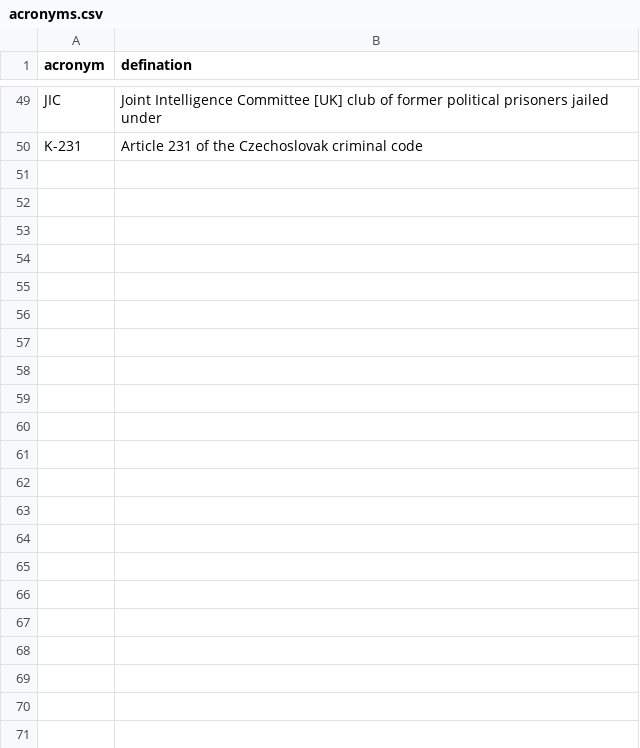
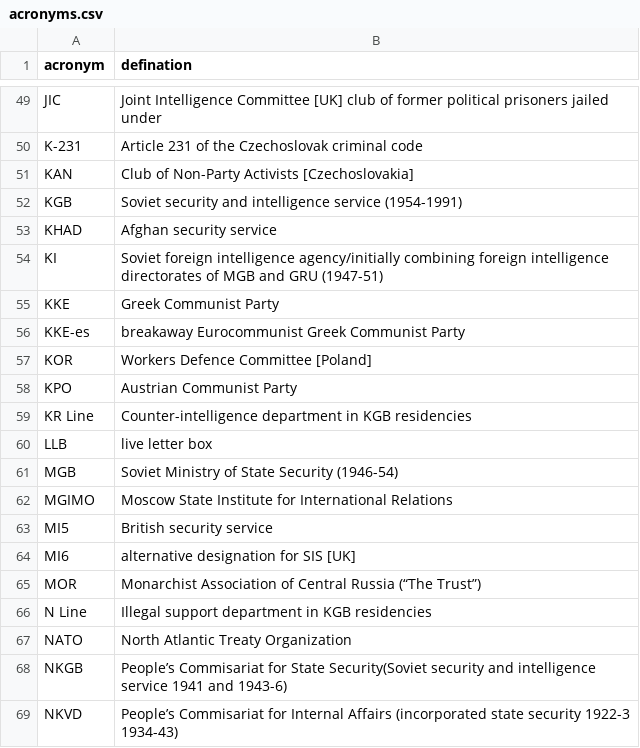
Before and after one commit to Bhaskara-B/Mitrokin, a CSV file: acronyms.csv, drawn as a sheet; only a part is shown, gaps mark what is left out; the diff covers the shown part only.

```diff
--- a/acronyms.csv
+++ b/acronyms.csv
@@ -50 +50,20 @@ JIC,Joint Intelligence Committee [UK] club of former political prisoners jailed
 K-231,Article 231 of the Czechoslovak criminal code
+KAN,Club of Non-Party Activists [Czechoslovakia]
+KGB,Soviet security and intelligence service (1954-1991)
+KHAD,Afghan security service
+KI,Soviet foreign intelligence agency/initially combining foreign intelligence directorates of MGB and GRU (1947-51)
+KKE,Greek Communist Party
+KKE-es,breakaway Eurocommunist Greek Communist Party
+KOR,Workers Defence Committee [Poland]
+KPO,Austrian Communist Party
+KR Line,Counter-intelligence department in KGB residencies
+LLB,live letter box
+MGB,Soviet Ministry of State Security (1946-54)
+MGIMO,Moscow State Institute for International Relations
+MI5,British security service
+MI6,alternative designation for SIS [UK]
+MOR,Monarchist Association of Central Russia (“The Trust”)
+N Line,Illegal support department in KGB residencies
+NATO,North Atlantic Treaty Organization
+NKGB,People’s Commisariat for State Security(Soviet security and intelligence service 1941 and 1943-6)
+NKVD,People’s Commisariat for Internal Affairs (incorporated state security 1922-3 1934-43)
```
Also changed, not shown: 54 added rows and 1 edited cell elsewhere in this file, 1 other file.
